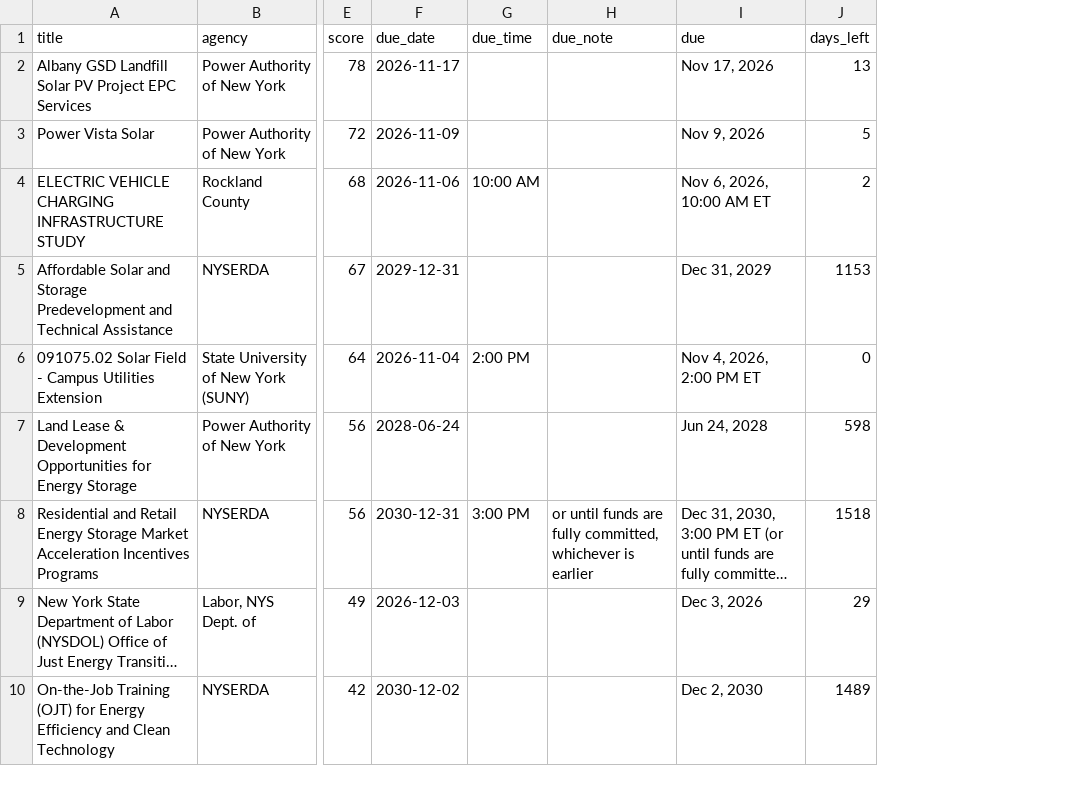
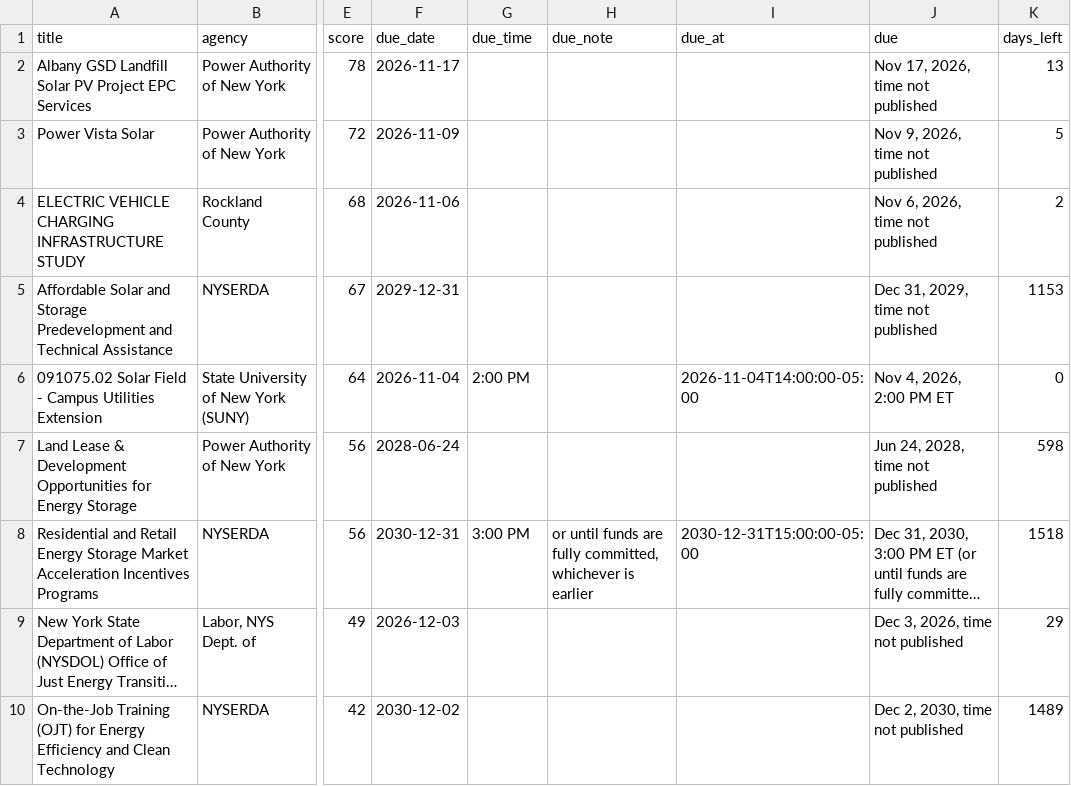
Before and after one commit to boryanmarkulis/solarbiddesk, a CSV file: pro/43918a0a05535f79/feed.csv, drawn as a sheet; only a part is shown, gaps mark what is left out; long unchanged cells end in …; addresses are those after the commit; the diff names each change by its address in the sheet, - before the commit and + after, or states it on an @@ line.

```diff
--- a/pro/43918a0a05535f79/feed.csv
+++ b/pro/43918a0a05535f79/feed.csv
+column I (due_at), rows 6-8: 2026-11-04T14:00:00-05:00 |  | 2030-12-31T15:00:00-05:00
-J2 (due): Nov 17, 2026
+J2 (due): Nov 17, 2026, time not published
-J3 (due): Nov 9, 2026
+J3 (due): Nov 9, 2026, time not published
-G4 (due_time): 10:00 AM
+G4 (due_time): (empty)
-J4 (due): Nov 6, 2026, 10:00 AM ET
+J4 (due): Nov 6, 2026, time not published
-J5 (due): Dec 31, 2029
+J5 (due): Dec 31, 2029, time not published
-J7 (due): Jun 24, 2028
+J7 (due): Jun 24, 2028, time not published
-J9 (due): Dec 3, 2026
+J9 (due): Dec 3, 2026, time not published
-J10 (due): Dec 2, 2030
+J10 (due): Dec 2, 2030, time not published
```
Also changed, not shown: us/data/tenders.csv, 17 other files.
